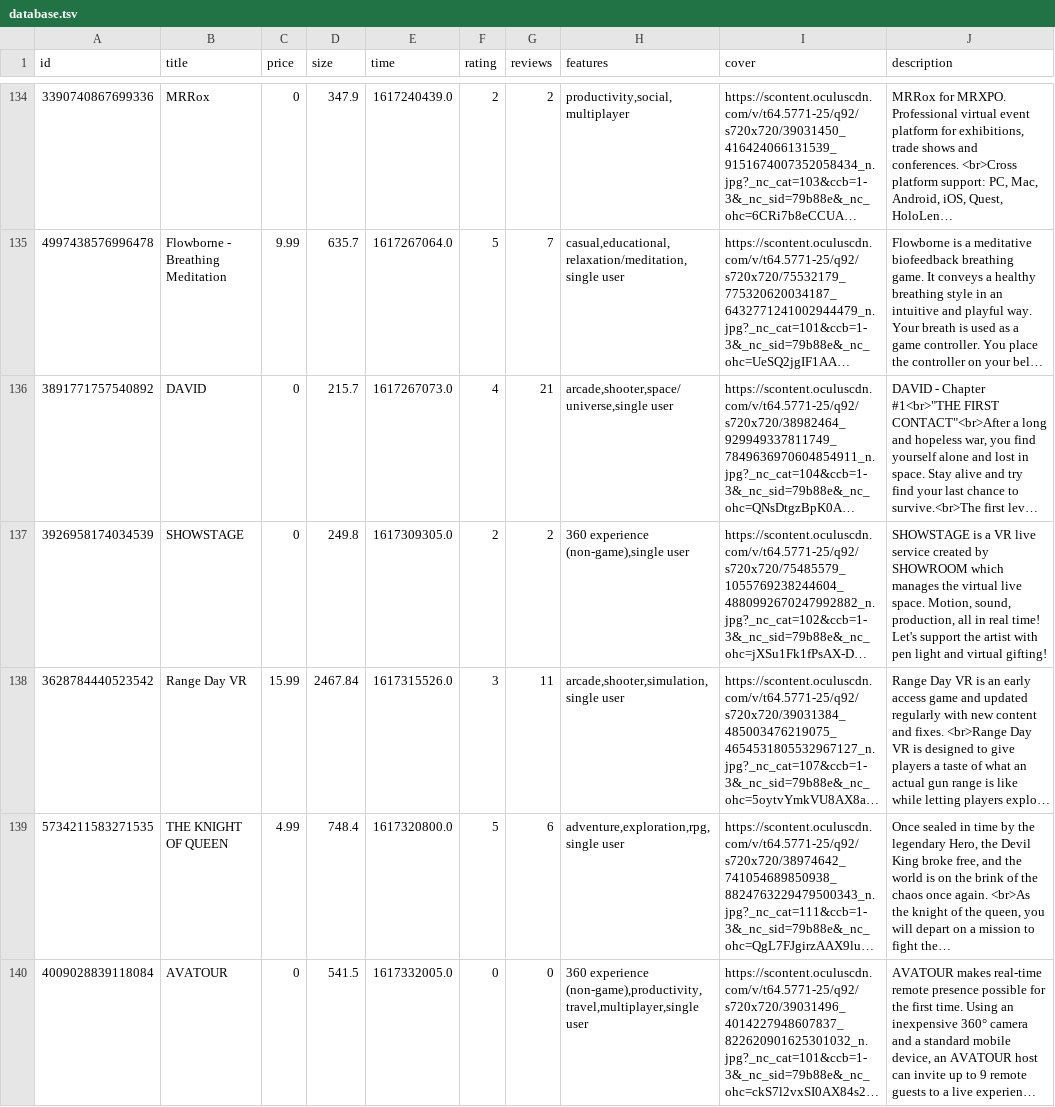
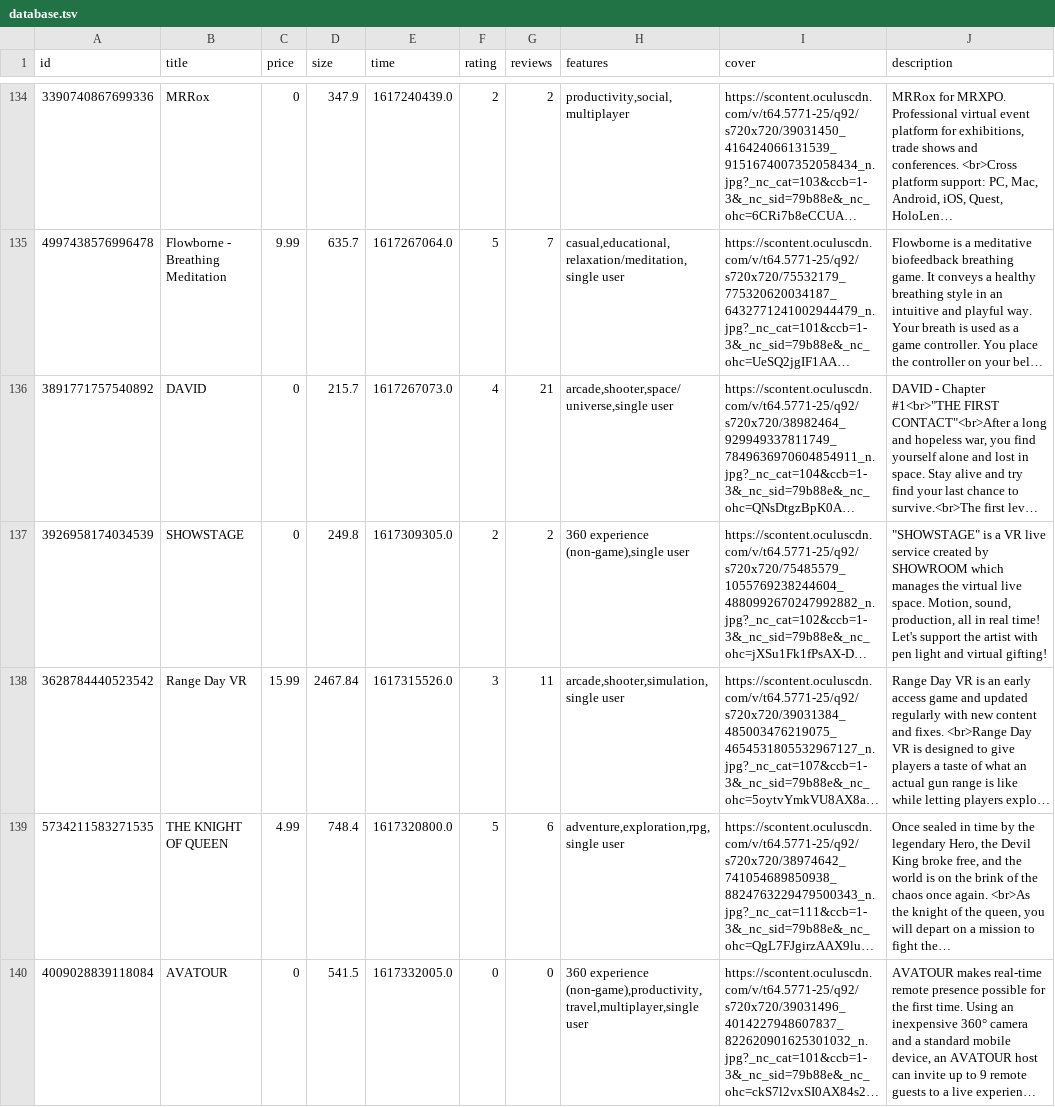
Before and after one commit to vrsort/vrsort.github.io, a TSV file: database.tsv, drawn as a sheet; only a part is shown, gaps mark what is left out; long unchanged cells end in …; the diff names each change by its address in the sheet, - before the commit and + after, or states it on an @@ line.

Commit message:
update 1623426534

```diff
--- a/database.tsv
+++ b/database.tsv
-J137 (description): SHOWSTAGE is a…
+J137 (description): "SHOWSTAGE" is a…
```
